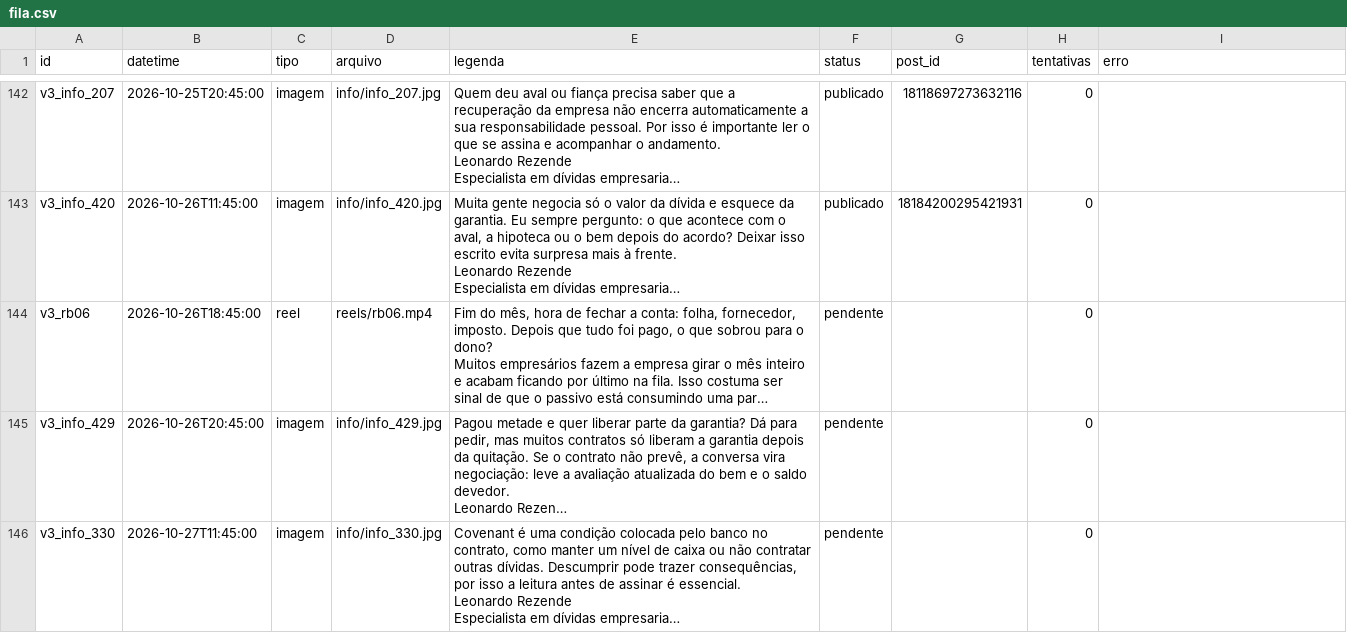
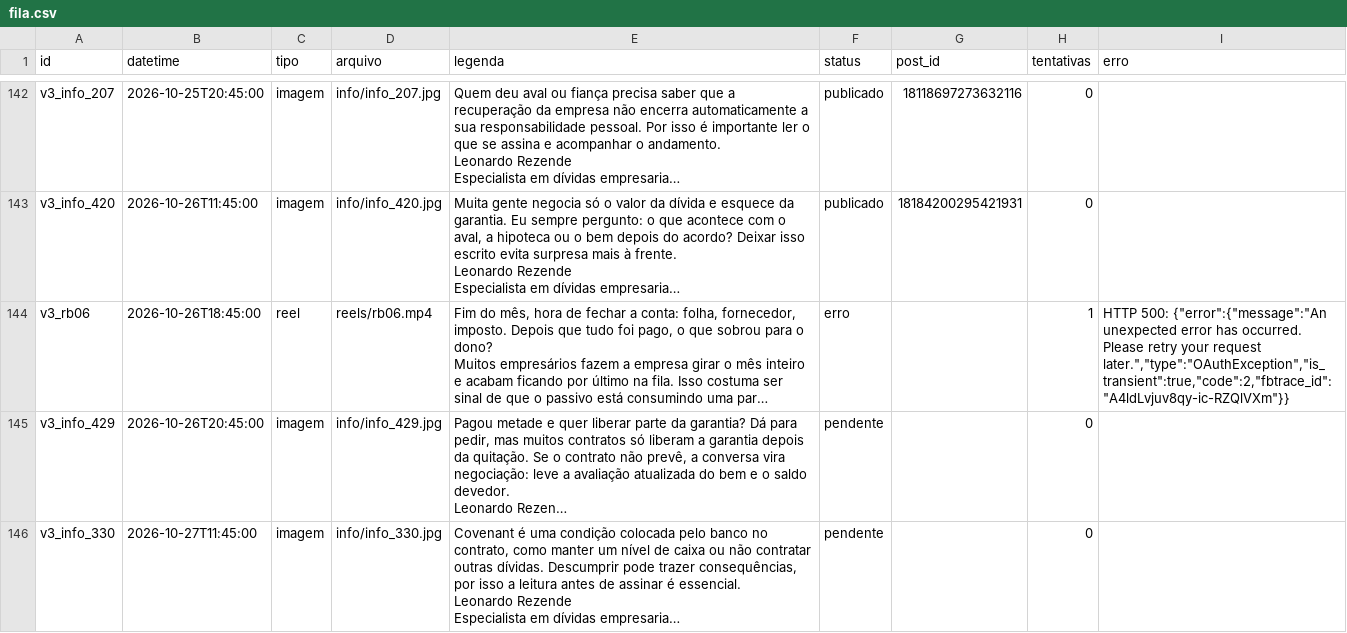
Before and after one commit to remnotetjsp-hash/automacao-instagram, a CSV file: queue/fila.csv, drawn as a sheet; only a part is shown, gaps mark what is left out; long unchanged cells end in …; the diff names each change by its address in the sheet, - before the commit and + after, or states it on an @@ line.

Commit message:
status da fila

```diff
--- a/queue/fila.csv
+++ b/queue/fila.csv
-F144 (status): pendente
+F144 (status): erro
-H144 (tentativas): 0
+H144 (tentativas): 1
-I144 (erro): (empty)
+I144 (erro): HTTP 500: {"error":{"message":"An unexpected error has occurred. Please retry your request later.","type":"OAuthException","is_transient":true,"code":2,"fbtrace_id":"A4ldLvjuv8qy-ic-RZQlVXm"}}
```
